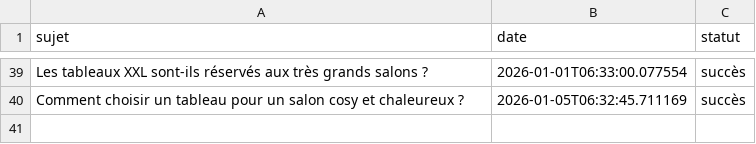
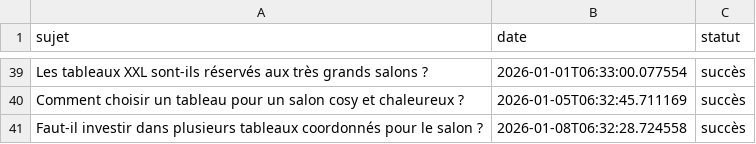
Before and after one commit to Metalosmose21/Salon-1, a CSV file: sujets_traites.csv, drawn as a sheet; only a part is shown, gaps mark what is left out.

```diff
--- a/sujets_traites.csv
+++ b/sujets_traites.csv
@@ -40 +40,2 @@ Les tableaux XXL sont-ils réservés aux très grands salons ?,2026-01-01T06:33:
 Comment choisir un tableau pour un salon cosy et chaleureux ?,2026-01-05T06:32:45.711169,succès
+Faut-il investir dans plusieurs tableaux coordonnés pour le salon ?,2026-01-08T06:32:28.724558,succès
```
Also changed, not shown: sujets.csv.
